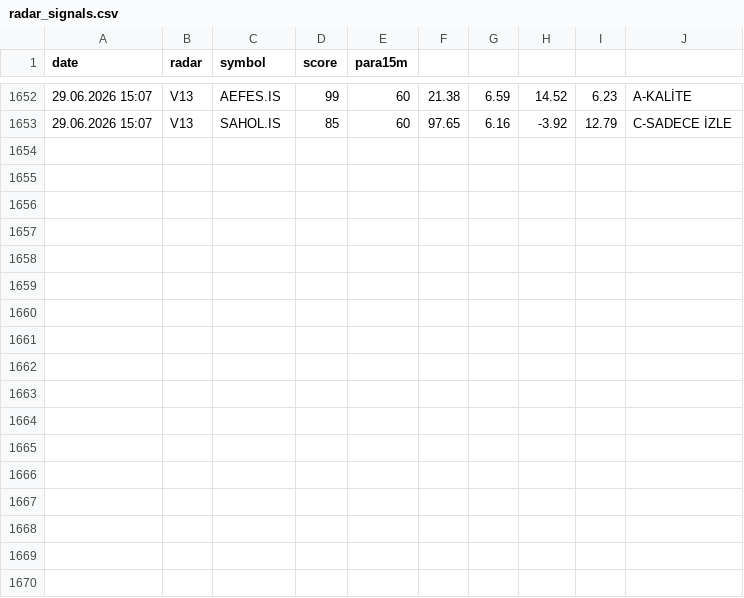
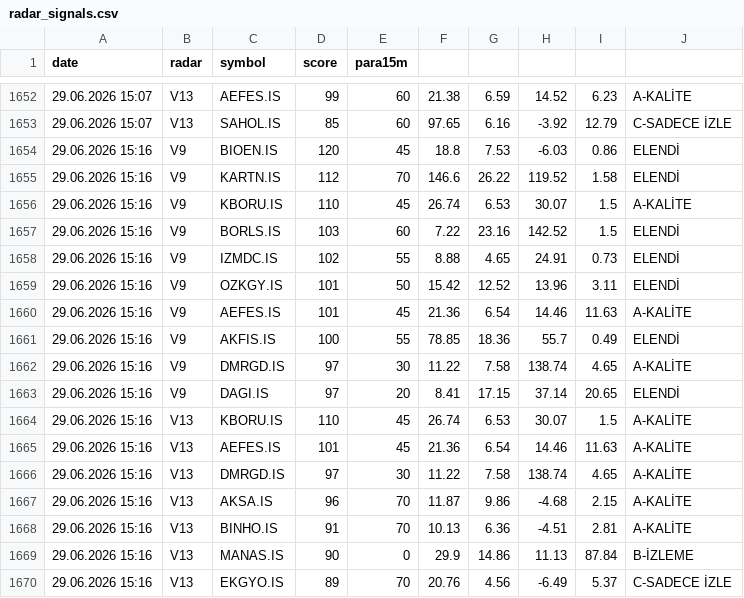
Before and after one commit to gokhan-bist-radar/gokhan-bist-radar, a CSV file: radar_signals.csv, drawn as a sheet; only a part is shown, gaps mark what is left out.

```diff
--- a/radar_signals.csv
+++ b/radar_signals.csv
@@ -1653 +1653,18 @@ date,radar,symbol,score,para15m
 29.06.2026 15:07,V13,SAHOL.IS,85,60,97.65,6.16,-3.92,12.79,C-SADECE İZLE
+29.06.2026 15:16,V9,BIOEN.IS,120,45,18.8,7.53,-6.03,0.86,ELENDİ
+29.06.2026 15:16,V9,KARTN.IS,112,70,146.6,26.22,119.52,1.58,ELENDİ
+29.06.2026 15:16,V9,KBORU.IS,110,45,26.74,6.53,30.07,1.5,A-KALİTE
+29.06.2026 15:16,V9,BORLS.IS,103,60,7.22,23.16,142.52,1.5,ELENDİ
+29.06.2026 15:16,V9,IZMDC.IS,102,55,8.88,4.65,24.91,0.73,ELENDİ
+29.06.2026 15:16,V9,OZKGY.IS,101,50,15.42,12.52,13.96,3.11,ELENDİ
+29.06.2026 15:16,V9,AEFES.IS,101,45,21.36,6.54,14.46,11.63,A-KALİTE
+29.06.2026 15:16,V9,AKFIS.IS,100,55,78.85,18.36,55.7,0.49,ELENDİ
+29.06.2026 15:16,V9,DMRGD.IS,97,30,11.22,7.58,138.74,4.65,A-KALİTE
+29.06.2026 15:16,V9,DAGI.IS,97,20,8.41,17.15,37.14,20.65,ELENDİ
+29.06.2026 15:16,V13,KBORU.IS,110,45,26.74,6.53,30.07,1.5,A-KALİTE
+29.06.2026 15:16,V13,AEFES.IS,101,45,21.36,6.54,14.46,11.63,A-KALİTE
+29.06.2026 15:16,V13,DMRGD.IS,97,30,11.22,7.58,138.74,4.65,A-KALİTE
+29.06.2026 15:16,V13,AKSA.IS,96,70,11.87,9.86,-4.68,2.15,A-KALİTE
+29.06.2026 15:16,V13,BINHO.IS,91,70,10.13,6.36,-4.51,2.81,A-KALİTE
+29.06.2026 15:16,V13,MANAS.IS,90,0,29.9,14.86,11.13,87.84,B-İZLEME
+29.06.2026 15:16,V13,EKGYO.IS,89,70,20.76,4.56,-6.49,5.37,C-SADECE İZLE
```
Also changed, not shown: radar_memory.csv, radar_performance.csv.
